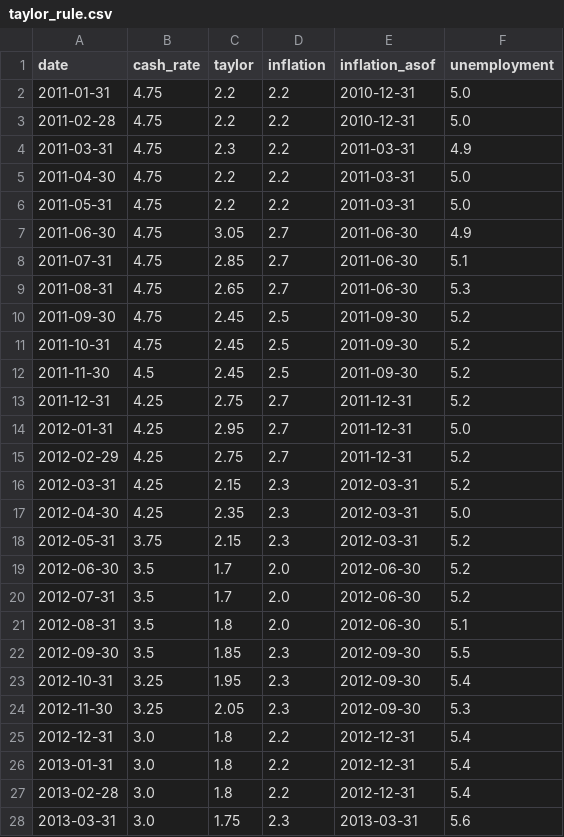
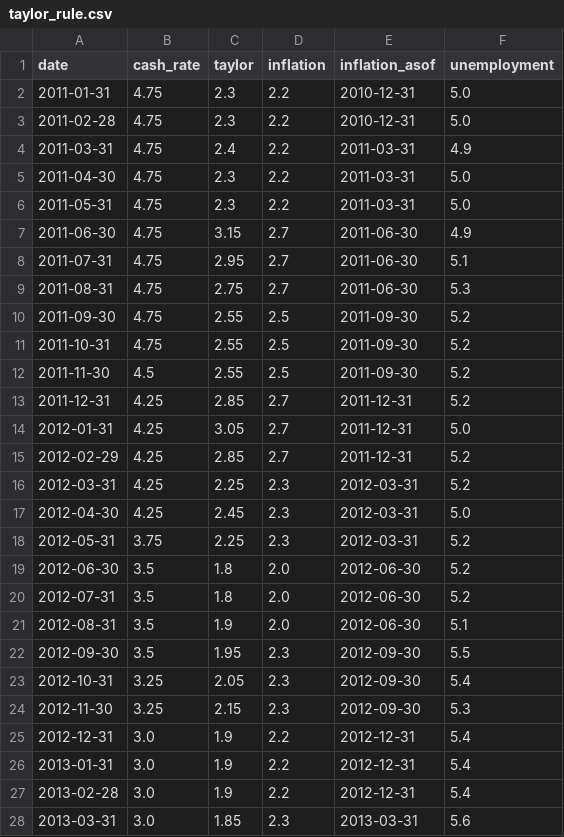
Before and after one commit to tevinweerawardena1-del/rba-implied-cash-rate, a CSV file: docs/data/taylor_rule.csv, drawn as a sheet; only a part is shown; the diff covers the shown part only.

```diff
--- a/docs/data/taylor_rule.csv
+++ b/docs/data/taylor_rule.csv
@@ -1,28 +1,28 @@
 date,cash_rate,taylor,inflation,inflation_asof,unemployment
-2011-01-31,4.75,2.2,2.2,2010-12-31,5.0
-2011-02-28,4.75,2.2,2.2,2010-12-31,5.0
-2011-03-31,4.75,2.3,2.2,2011-03-31,4.9
-2011-04-30,4.75,2.2,2.2,2011-03-31,5.0
-2011-05-31,4.75,2.2,2.2,2011-03-31,5.0
-2011-06-30,4.75,3.05,2.7,2011-06-30,4.9
-2011-07-31,4.75,2.85,2.7,2011-06-30,5.1
-2011-08-31,4.75,2.65,2.7,2011-06-30,5.3
-2011-09-30,4.75,2.45,2.5,2011-09-30,5.2
-2011-10-31,4.75,2.45,2.5,2011-09-30,5.2
-2011-11-30,4.5,2.45,2.5,2011-09-30,5.2
-2011-12-31,4.25,2.75,2.7,2011-12-31,5.2
-2012-01-31,4.25,2.95,2.7,2011-12-31,5.0
-2012-02-29,4.25,2.75,2.7,2011-12-31,5.2
-2012-03-31,4.25,2.15,2.3,2012-03-31,5.2
-2012-04-30,4.25,2.35,2.3,2012-03-31,5.0
-2012-05-31,3.75,2.15,2.3,2012-03-31,5.2
-2012-06-30,3.5,1.7,2.0,2012-06-30,5.2
-2012-07-31,3.5,1.7,2.0,2012-06-30,5.2
-2012-08-31,3.5,1.8,2.0,2012-06-30,5.1
-2012-09-30,3.5,1.85,2.3,2012-09-30,5.5
-2012-10-31,3.25,1.95,2.3,2012-09-30,5.4
-2012-11-30,3.25,2.05,2.3,2012-09-30,5.3
-2012-12-31,3.0,1.8,2.2,2012-12-31,5.4
-2013-01-31,3.0,1.8,2.2,2012-12-31,5.4
-2013-02-28,3.0,1.8,2.2,2012-12-31,5.4
-2013-03-31,3.0,1.75,2.3,2013-03-31,5.6
+2011-01-31,4.75,2.3,2.2,2010-12-31,5.0
+2011-02-28,4.75,2.3,2.2,2010-12-31,5.0
+2011-03-31,4.75,2.4,2.2,2011-03-31,4.9
+2011-04-30,4.75,2.3,2.2,2011-03-31,5.0
+2011-05-31,4.75,2.3,2.2,2011-03-31,5.0
+2011-06-30,4.75,3.15,2.7,2011-06-30,4.9
+2011-07-31,4.75,2.95,2.7,2011-06-30,5.1
+2011-08-31,4.75,2.75,2.7,2011-06-30,5.3
+2011-09-30,4.75,2.55,2.5,2011-09-30,5.2
+2011-10-31,4.75,2.55,2.5,2011-09-30,5.2
+2011-11-30,4.5,2.55,2.5,2011-09-30,5.2
+2011-12-31,4.25,2.85,2.7,2011-12-31,5.2
+2012-01-31,4.25,3.05,2.7,2011-12-31,5.0
+2012-02-29,4.25,2.85,2.7,2011-12-31,5.2
+2012-03-31,4.25,2.25,2.3,2012-03-31,5.2
+2012-04-30,4.25,2.45,2.3,2012-03-31,5.0
+2012-05-31,3.75,2.25,2.3,2012-03-31,5.2
+2012-06-30,3.5,1.8,2.0,2012-06-30,5.2
+2012-07-31,3.5,1.8,2.0,2012-06-30,5.2
+2012-08-31,3.5,1.9,2.0,2012-06-30,5.1
+2012-09-30,3.5,1.95,2.3,2012-09-30,5.5
+2012-10-31,3.25,2.05,2.3,2012-09-30,5.4
+2012-11-30,3.25,2.15,2.3,2012-09-30,5.3
+2012-12-31,3.0,1.9,2.2,2012-12-31,5.4
+2013-01-31,3.0,1.9,2.2,2012-12-31,5.4
+2013-02-28,3.0,1.9,2.2,2012-12-31,5.4
+2013-03-31,3.0,1.85,2.3,2013-03-31,5.6
```
Also changed, not shown: 163 edited cells elsewhere in this file, 3 other files.
